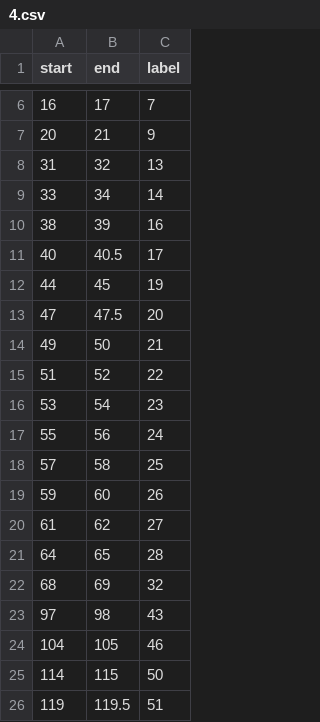
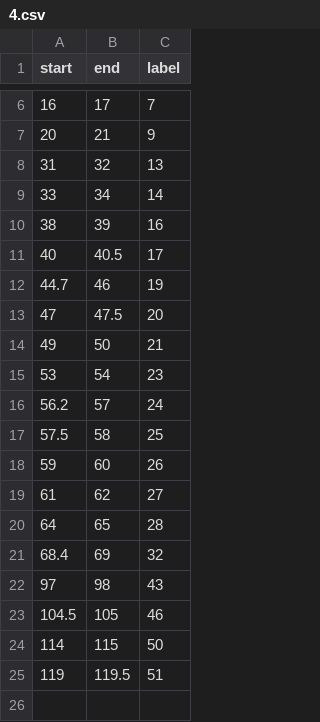
Before and after one commit to aawgit/signs, a CSV file: data/labels/4.csv, drawn as a sheet; only a part is shown, gaps mark what is left out.

```diff
--- a/data/labels/4.csv
+++ b/data/labels/4.csv
@@ -11,9 +11,8 @@ start,end,label
 40,40.5,17
-44,45,19
+44.7,46,19
 47,47.5,20
 49,50,21
-51,52,22
 53,54,23
-55,56,24
-57,58,25
+56.2,57,24
+57.5,58,25
 59,60,26
@@ -21,5 +20,5 @@ start,end,label
 64,65,28
-68,69,32
+68.4,69,32
 97,98,43
-104,105,46
+104.5,105,46
 114,115,50
```
Also changed, not shown: data/labels/1.csv, data/labels/2.csv, 50 other files.
